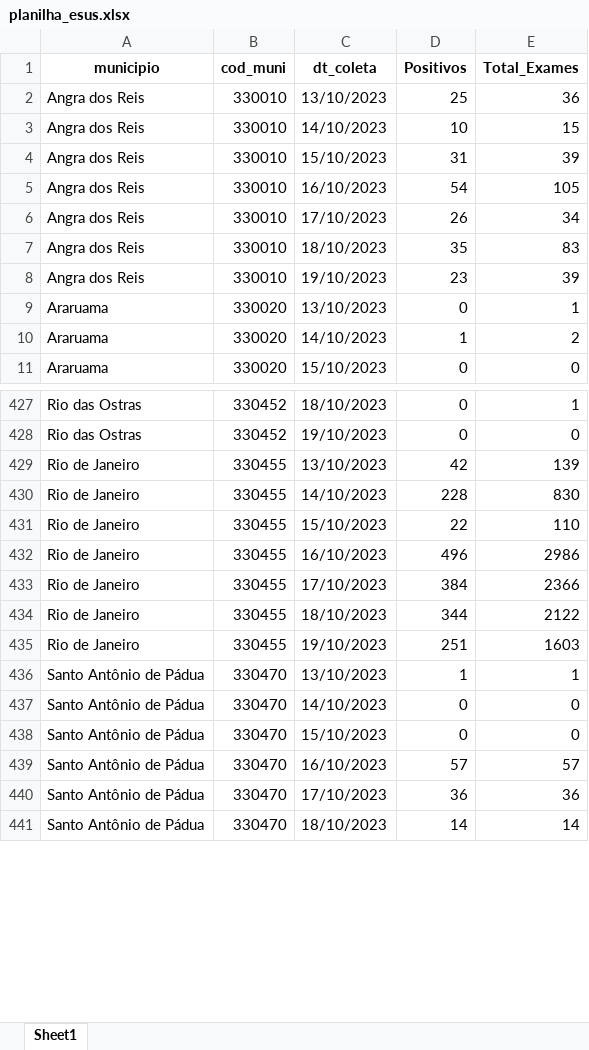
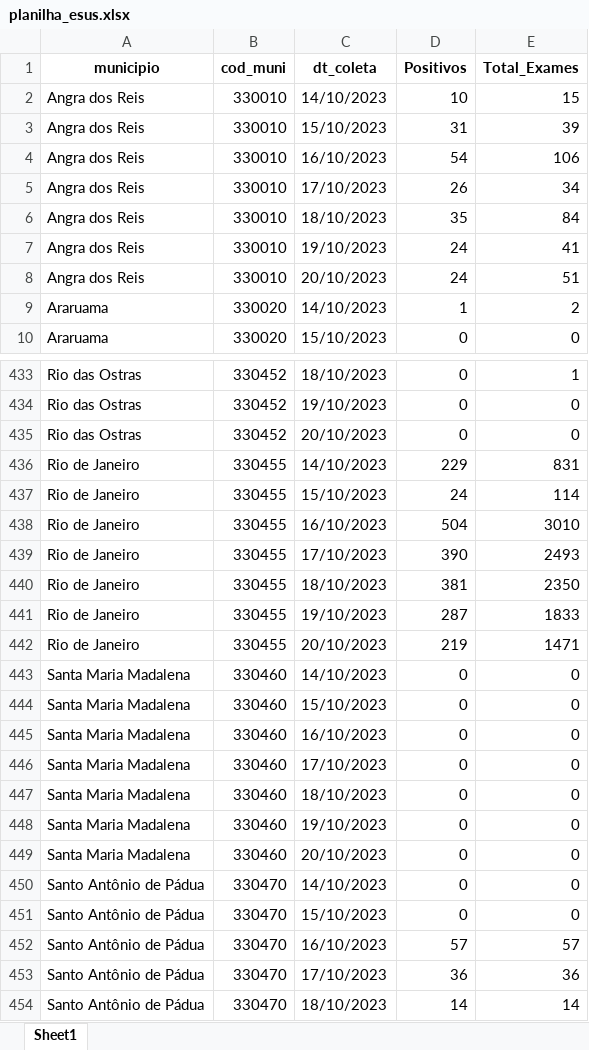
Before and after one commit to eduardompeixoto/Taxa-de-Positividade-AG-E-SUS, an Excel workbook: inst/planilha_esus.xlsx, sheet Sheet1, drawn as a sheet; only a part is shown, gaps mark what is left out; values as stored, in another font and other column widths than the file's, no borders; removed rows and columns are numbered as before the commit, all else as after; the diff covers the shown part only; the diff names each change by its address in the sheet, - before the commit and + after, or states it on an @@ line.

```diff
--- a/inst/planilha_esus.xlsx (sheet Sheet1)
+++ b/inst/planilha_esus.xlsx (sheet Sheet1)
-row 2: Angra dos Reis | 330010 | 13/10/2023 | 25 | 36
-E4 (Total_Exames): 105
+E4 (Total_Exames): 106
-E6 (Total_Exames): 83
+E6 (Total_Exames): 84
-D7 (Positivos): 23
+D7 (Positivos): 24
-E7 (Total_Exames): 39
+E7 (Total_Exames): 41
-row 9: Araruama | 330020 | 13/10/2023 | 0 | 1
+row 8: Angra dos Reis | 330010 | 20/10/2023 | 24 | 51
-row 429: Rio de Janeiro | 330455 | 13/10/2023 | 42 | 139
+row 435: Rio das Ostras | 330452 | 20/10/2023 | 0 | 0
-D436 (Positivos): 228
+D436 (Positivos): 229
-E436 (Total_Exames): 830
+E436 (Total_Exames): 831
-D437 (Positivos): 22
+D437 (Positivos): 24
-E437 (Total_Exames): 110
+E437 (Total_Exames): 114
-D438 (Positivos): 496
+D438 (Positivos): 504
-E438 (Total_Exames): 2986
+E438 (Total_Exames): 3010
-D439 (Positivos): 384
+D439 (Positivos): 390
-E439 (Total_Exames): 2366
+E439 (Total_Exames): 2493
-D440 (Positivos): 344
+D440 (Positivos): 381
-E440 (Total_Exames): 2122
+E440 (Total_Exames): 2350
-D441 (Positivos): 251
+D441 (Positivos): 287
-E441 (Total_Exames): 1603
+E441 (Total_Exames): 1833
-row 436: Santo Antônio de Pádua | 330470 | 13/10/2023 | 1 | 1
+row 442: Rio de Janeiro | 330455 | 20/10/2023 | 219 | 1471
+row 443: Santa Maria Madalena | 330460 | 14/10/2023 | 0 | 0
+row 444: Santa Maria Madalena | 330460 | 15/10/2023 | 0 | 0
+row 445: Santa Maria Madalena | 330460 | 16/10/2023 | 0 | 0
+row 446: Santa Maria Madalena | 330460 | 17/10/2023 | 0 | 0
+row 447: Santa Maria Madalena | 330460 | 18/10/2023 | 0 | 0
+row 448: Santa Maria Madalena | 330460 | 19/10/2023 | 0 | 0
+row 449: Santa Maria Madalena | 330460 | 20/10/2023 | 0 | 0
```
Also changed, not shown: 72 added rows, 57 removed rows and 215 edited cells elsewhere in this sheet.
